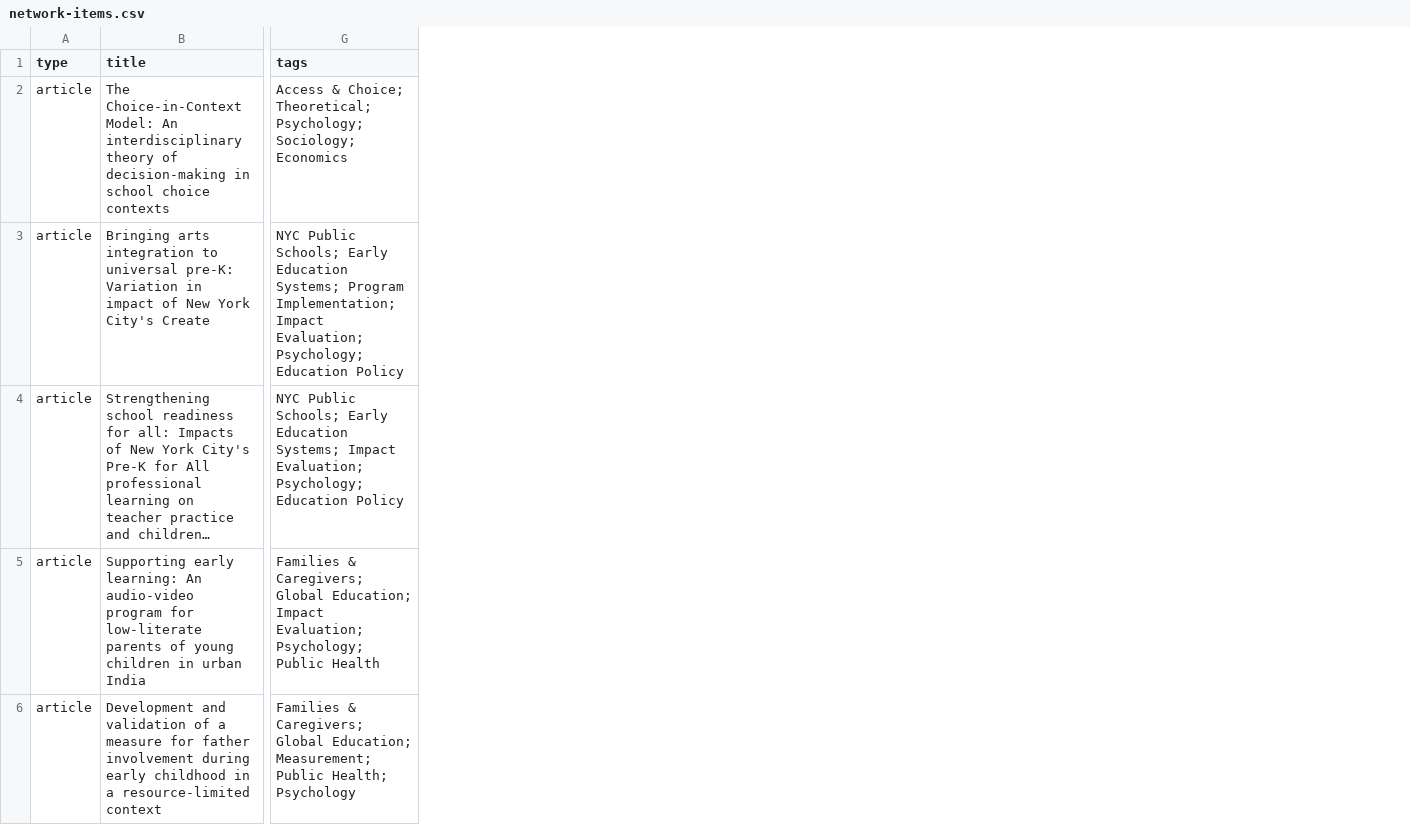
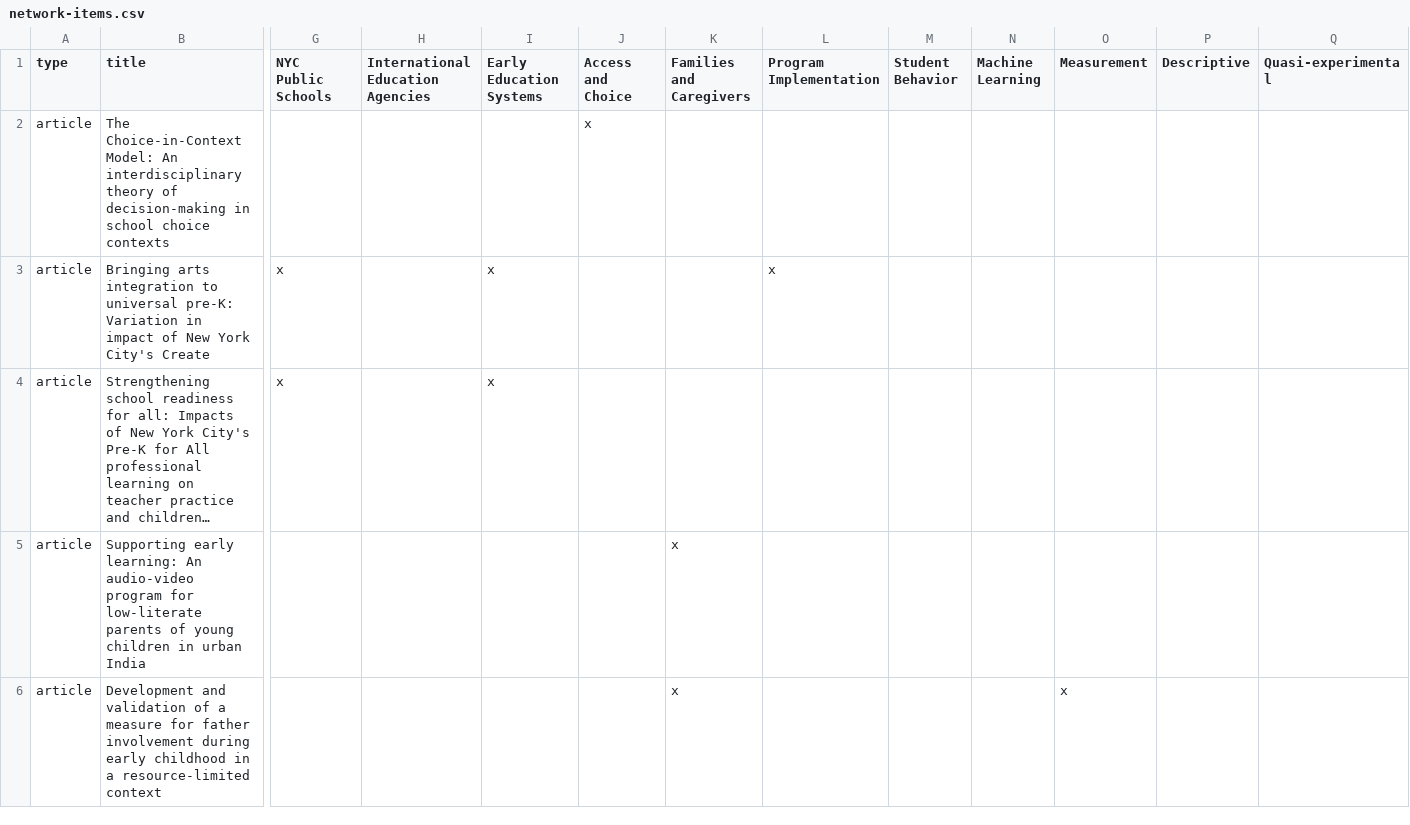
Before and after one commit to bertabartoli/website, a CSV file: data/network-items.csv, drawn as a sheet; only a part is shown, gaps mark what is left out; long unchanged cells end in …; removed rows and columns are numbered as before the commit, all else as after; the diff covers the shown part only; the diff names each change by its address in the sheet, - before the commit and + after, or states it on an @@ line.

```diff
--- a/data/network-items.csv
+++ b/data/network-items.csv
-column G (tags), rows 2-6: Access & Choice; Theoretical; Psychology; Sociology; Economics | NYC Public Schools; Early Education Systems; Program Implementation; Impact Evaluation; Psychology; Education Policy | NYC Public Schools; Early Education Systems; Impact Evaluation; Psychology; Education Policy | Families & Caregivers; Global Education; Impact Evaluation; Psychology; Public Health | Families & Caregivers; Global Education; Measurement; Public Health; Psychology
+column G (NYC Public Schools), rows 3-4: x | x
+column H (International Education Agencies), empty
+column I (Early Education Systems), rows 3-4: x | x
+column J (Access and Choice), row 2: x
+column K (Families and Caregivers), rows 5-6: x | x
+column L (Program Implementation), row 3: x
+column M (Student Behavior), empty
+column N (Machine Learning), empty
+column O (Measurement), row 6: x
+column P (Descriptive), empty
+column Q (Quasi-experimental), empty
```
Also changed, not shown: 1 removed row and 8 added columns elsewhere in this file, data/network-taxonomy.csv, 7 other files.
